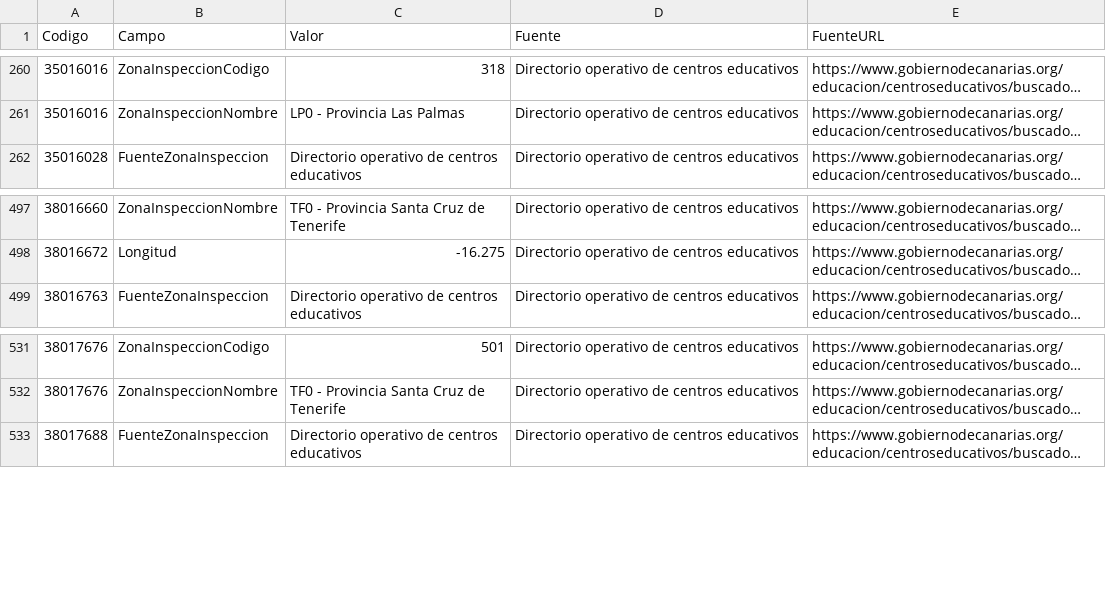
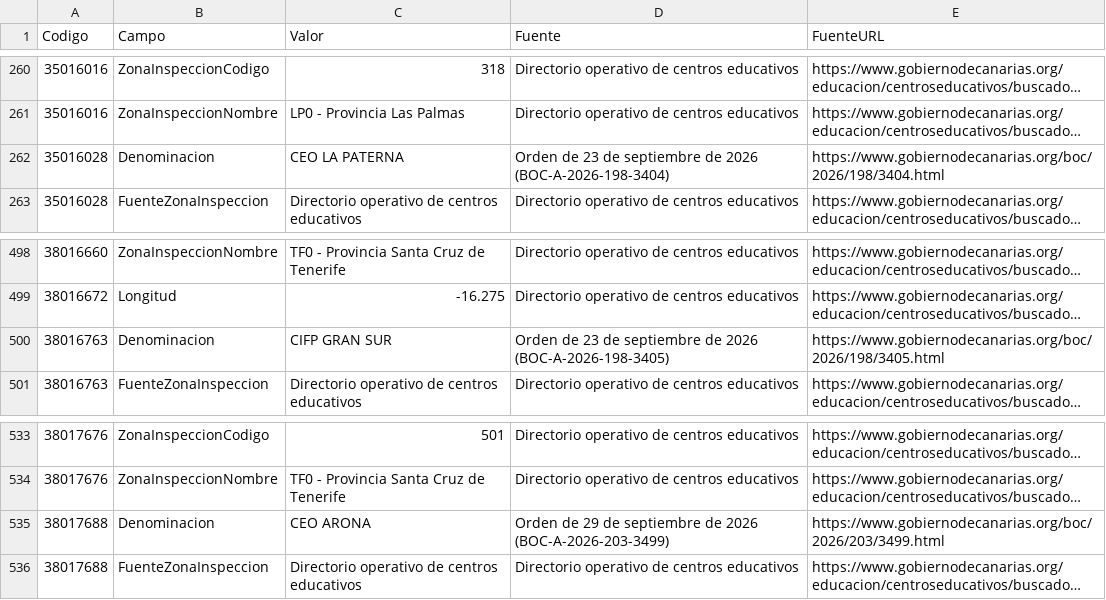
Before and after one commit to ateeducacion/listado-centros-educativos-canarias, a CSV file: data/centre_field_overrides.csv, drawn as a sheet; only a part is shown, gaps mark what is left out; long unchanged cells end in …; the diff names each change by its address in the sheet, - before the commit and + after, or states it on an @@ line.

```diff
--- a/data/centre_field_overrides.csv
+++ b/data/centre_field_overrides.csv
+row 262: 35016028 | Denominacion | CEO LA PATERNA | Orden de 23 de septiembre de 2026 (BOC-A-2026-198-3404) | https://www.gobiernodecanarias.org/boc/2026/198/3404.html
+row 500: 38016763 | Denominacion | CIFP GRAN SUR | Orden de 23 de septiembre de 2026 (BOC-A-2026-198-3405) | https://www.gobiernodecanarias.org/boc/2026/198/3405.html
+row 535: 38017688 | Denominacion | CEO ARONA | Orden de 29 de septiembre de 2026 (BOC-A-2026-203-3499) | https://www.gobiernodecanarias.org/boc/2026/203/3499.html
```
Also changed, not shown: 5 other files.
